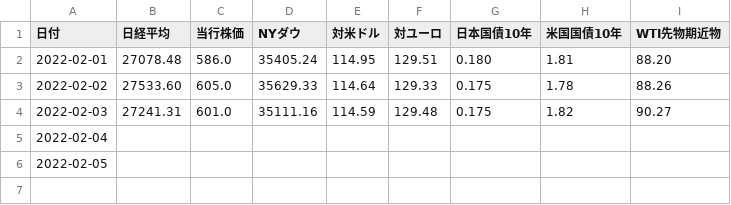
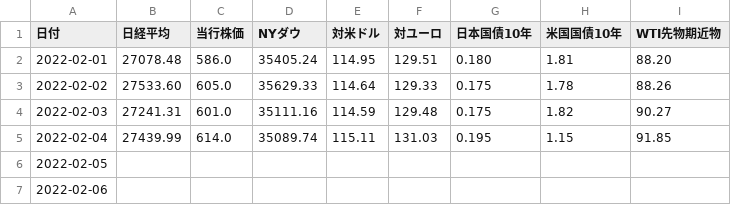
Before and after one commit to takuminishi0930/indicators, a CSV file: app/static/csv/2022-02.csv, drawn as a sheet.

Commit message:
modified

```diff
--- a/app/static/csv/2022-02.csv
+++ b/app/static/csv/2022-02.csv
@@ -4,3 +4,4 @@
 2022-02-03,27241.31,601.0,35111.16,114.59,129.48,0.175,1.82,90.27
-2022-02-04,,,,,,,,
+2022-02-04,27439.99,614.0,35089.74,115.11,131.03,0.195,1.15,91.85
 2022-02-05,,,,,,,,
+2022-02-06,,,,,,,,
```
